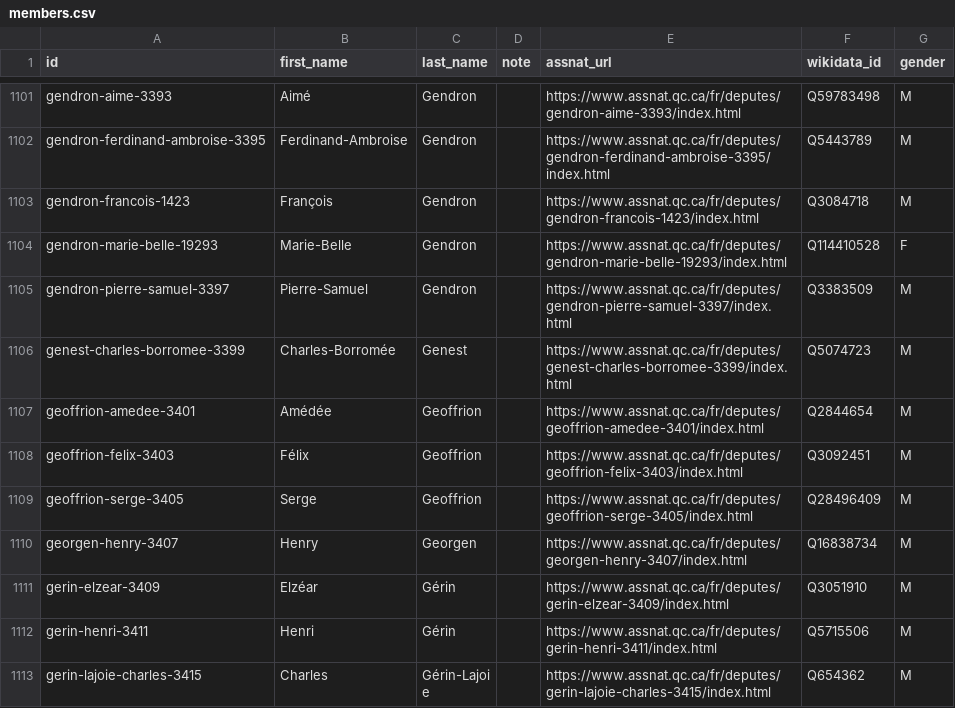
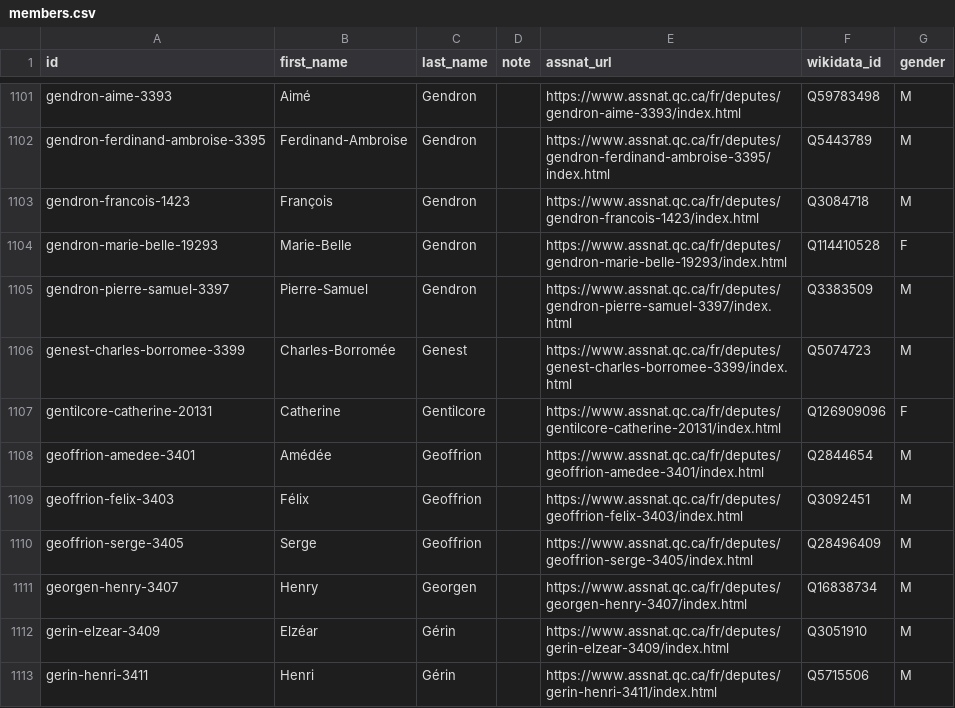
Before and after one commit to assnatouverte/assnatouverte, a CSV file: data/members/members.csv, drawn as a sheet; only a part is shown, gaps mark what is left out; the shorter side is filled out with more unchanged rows; the diff names each change by its address in the sheet, - before the commit and + after, or states it on an @@ line.

Commit message:
Ajout de Catherine Gentilcore suite à l'élection partielle dans Terrebonne.

```diff
--- a/data/members/members.csv
+++ b/data/members/members.csv
+row 1107: gentilcore-catherine-20131 | Catherine | Gentilcore |  | https://www.assnat.qc.ca/fr/deputes/gentilcore-catherine-20131/index.html | Q126909096 | F
```
Also changed, not shown: data/members/members_sessions.csv.
